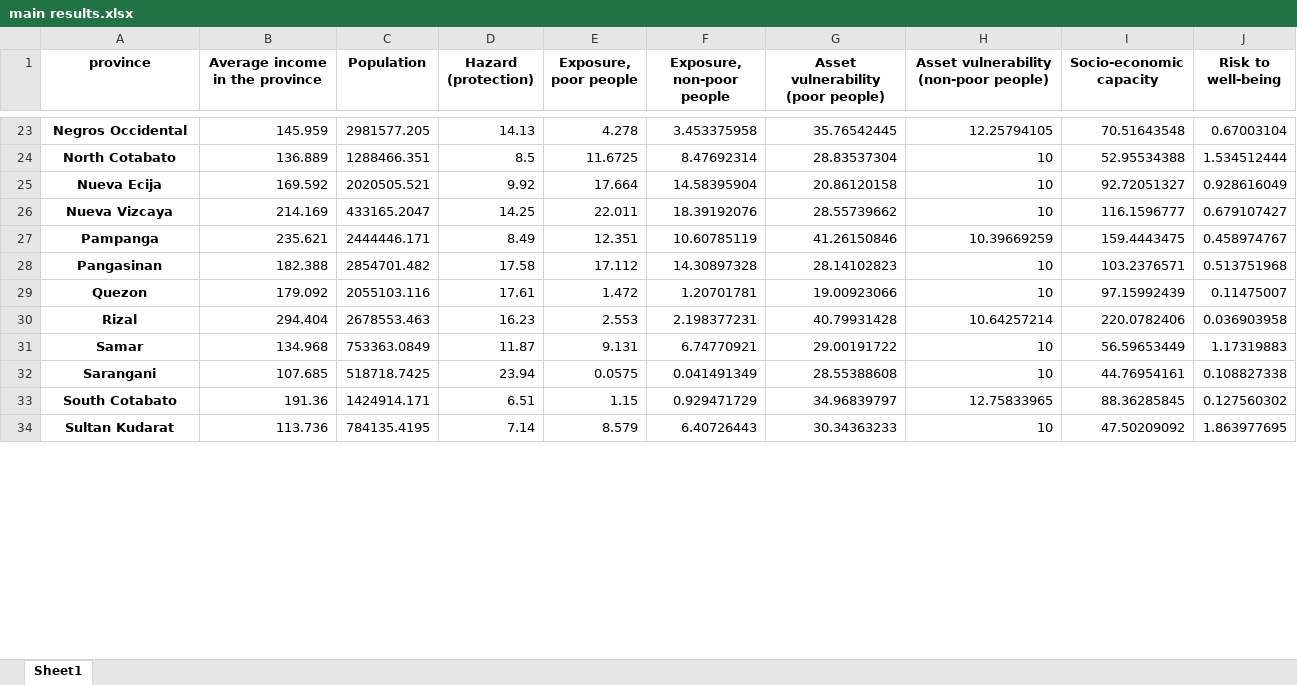
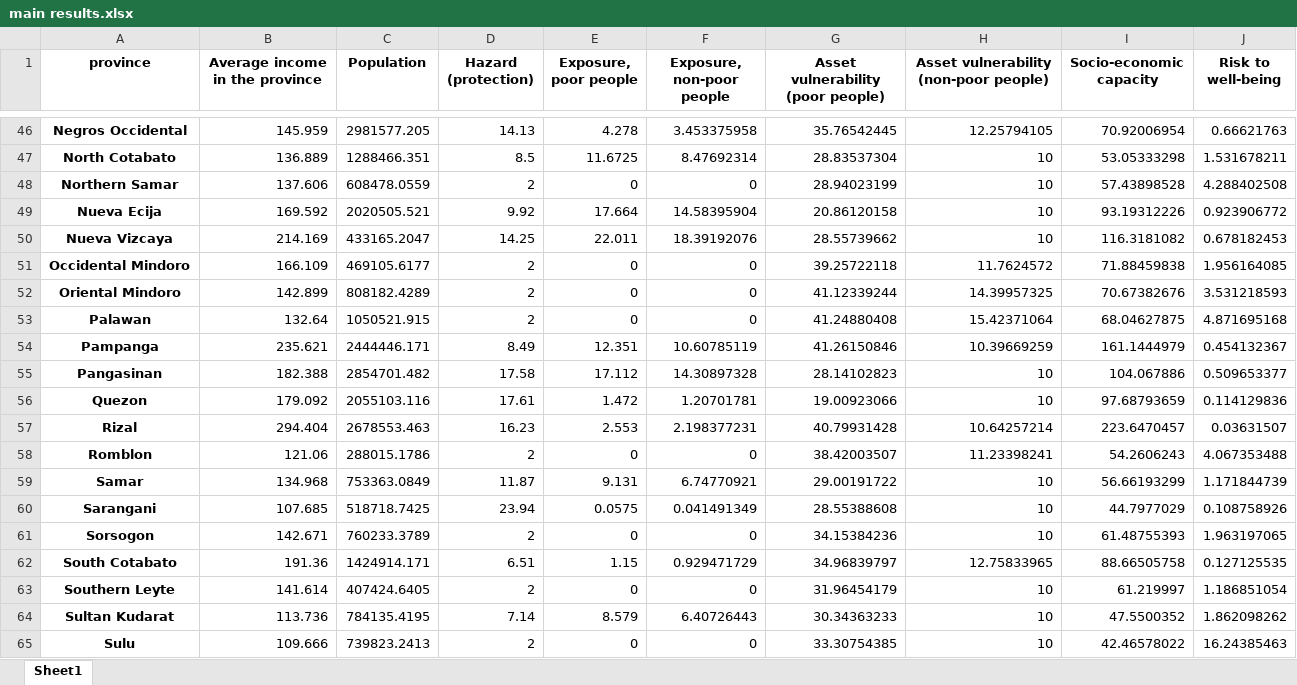
Before and after one commit to adrivsh/resilience_indicator_phl, an Excel workbook: results/main results.xlsx, sheet Sheet1, drawn as a sheet; only a part is shown, gaps mark what is left out; values as stored, in another font and other column widths than the file's, no borders; addresses are those after the commit; the diff covers the shown part only; the diff names each change by its address in the sheet, - before the commit and + after, or states it on an @@ line.

```diff
--- a/results/main results.xlsx (sheet Sheet1)
+++ b/results/main results.xlsx (sheet Sheet1)
-I46 (Socio-economic capacity): 70.51643548
+I46 (Socio-economic capacity): 70.92006954
-J46 (Risk to well-being): 0.67003104
+J46 (Risk to well-being): 0.66621763
-I47 (Socio-economic capacity): 52.95534388
+I47 (Socio-economic capacity): 53.05333298
-J47 (Risk to well-being): 1.534512444
+J47 (Risk to well-being): 1.531678211
+row 48: Northern Samar | 137.606 | 608478.0559 | 2 | 0 | 0 | 28.94023199 | 10 | 57.43898528 | 4.288402508
-I49 (Socio-economic capacity): 92.72051327
+I49 (Socio-economic capacity): 93.19312226
-J49 (Risk to well-being): 0.928616049
+J49 (Risk to well-being): 0.923906772
-I50 (Socio-economic capacity): 116.1596777
+I50 (Socio-economic capacity): 116.3181082
-J50 (Risk to well-being): 0.679107427
+J50 (Risk to well-being): 0.678182453
+row 51: Occidental Mindoro | 166.109 | 469105.6177 | 2 | 0 | 0 | 39.25722118 | 11.7624572 | 71.88459838 | 1.956164085
+row 52: Oriental Mindoro | 142.899 | 808182.4289 | 2 | 0 | 0 | 41.12339244 | 14.39957325 | 70.67382676 | 3.531218593
+row 53: Palawan | 132.64 | 1050521.915 | 2 | 0 | 0 | 41.24880408 | 15.42371064 | 68.04627875 | 4.871695168
-I54 (Socio-economic capacity): 159.4443475
+I54 (Socio-economic capacity): 161.1444979
-J54 (Risk to well-being): 0.458974767
+J54 (Risk to well-being): 0.454132367
-I55 (Socio-economic capacity): 103.2376571
+I55 (Socio-economic capacity): 104.067886
-J55 (Risk to well-being): 0.513751968
+J55 (Risk to well-being): 0.509653377
-I56 (Socio-economic capacity): 97.15992439
+I56 (Socio-economic capacity): 97.68793659
-J56 (Risk to well-being): 0.11475007
+J56 (Risk to well-being): 0.114129836
-I57 (Socio-economic capacity): 220.0782406
+I57 (Socio-economic capacity): 223.6470457
-J57 (Risk to well-being): 0.036903958
+J57 (Risk to well-being): 0.03631507
+row 58: Romblon | 121.06 | 288015.1786 | 2 | 0 | 0 | 38.42003507 | 11.23398241 | 54.2606243 | 4.067353488
-I59 (Socio-economic capacity): 56.59653449
+I59 (Socio-economic capacity): 56.66193299
-J59 (Risk to well-being): 1.17319883
+J59 (Risk to well-being): 1.171844739
-I60 (Socio-economic capacity): 44.76954161
+I60 (Socio-economic capacity): 44.7977029
-J60 (Risk to well-being): 0.108827338
+J60 (Risk to well-being): 0.108758926
+row 61: Sorsogon | 142.671 | 760233.3789 | 2 | 0 | 0 | 34.15384236 | 10 | 61.48755393 | 1.963197065
-I62 (Socio-economic capacity): 88.36285845
+I62 (Socio-economic capacity): 88.66505758
-J62 (Risk to well-being): 0.127560302
+J62 (Risk to well-being): 0.127125535
+row 63: Southern Leyte | 141.614 | 407424.6405 | 2 | 0 | 0 | 31.96454179 | 10 | 61.219997 | 1.186851054
-I64 (Socio-economic capacity): 47.50209092
+I64 (Socio-economic capacity): 47.5500352
-J64 (Risk to well-being): 1.863977695
+J64 (Risk to well-being): 1.862098262
+row 65: Sulu | 109.666 | 739823.2413 | 2 | 0 | 0 | 33.30754385 | 10 | 42.46578022 | 16.24385463
```
Also changed, not shown: 28 added rows, 1 removed row and 46 edited cells elsewhere in this sheet, inputs/all_data_compiled.xlsx, results/all_data_and_results.xlsx, 26 other files.
